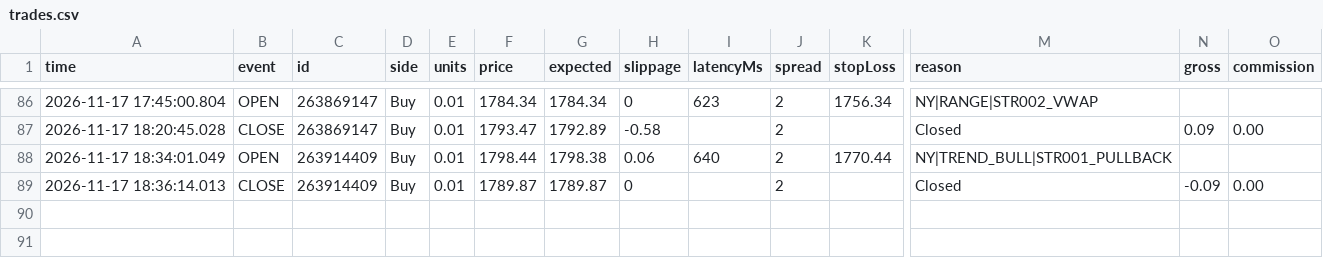
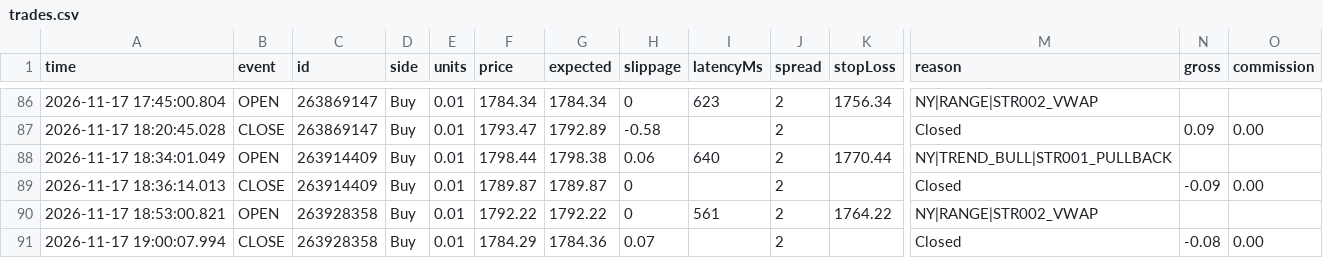
Before and after one commit to piyavutkkl-ch/tgrockza55-ai-cbot-backtest-lab, a CSV file: data/live/ETHUSD/trades.csv, drawn as a sheet; only a part is shown, gaps mark what is left out; rows hold the shown columns only; the diff names each change by its address in the sheet, - before the commit and + after, or states it on an @@ line.

Commit message:
chore(live): sync verified trade telemetry (N=305)

```diff
--- a/data/live/ETHUSD/trades.csv
+++ b/data/live/ETHUSD/trades.csv
+row 90: 2026-11-17 18:53:00.821 | OPEN | 263928358 | Buy | 0.01 | 1792.22 | 1792.22 | 0 | 561 | 2 | 1764.22 | NY|RANGE|STR002_VWAP
+row 91: 2026-11-17 19:00:07.994 | CLOSE | 263928358 | Buy | 0.01 | 1784.29 | 1784.36 | 0.07 |  | 2 |  | Closed | -0.08 | 0.00
```
Also changed, not shown: 15 other files.
